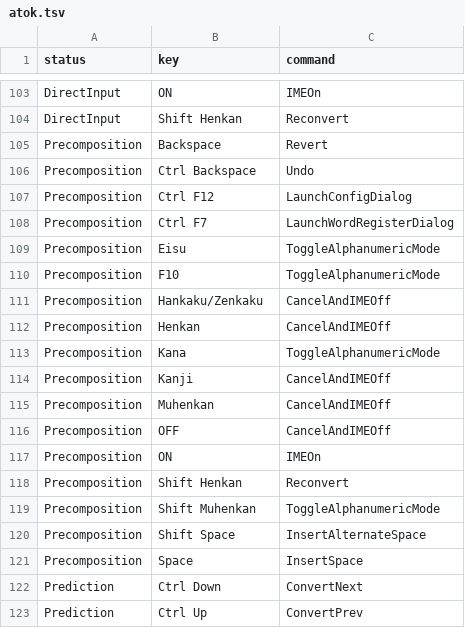
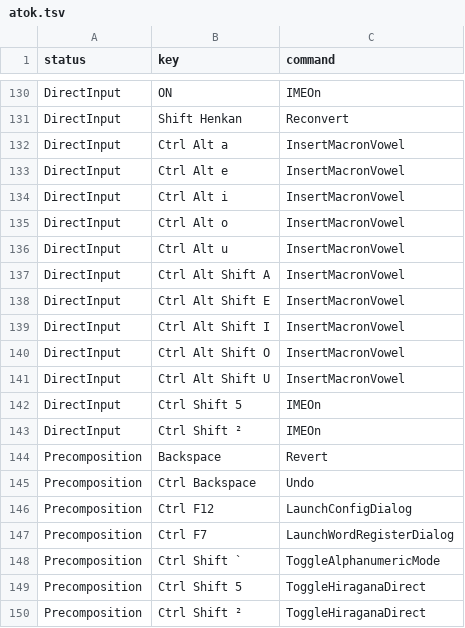
Before and after one commit to marinaMoji/marinaMozc, a TSV file: src/data/keymap/atok.tsv, drawn as a sheet; only a part is shown, gaps mark what is left out; the shorter side is filled out with more unchanged rows; the diff covers the shown part only; the diff names each change by its address in the sheet, - before the commit and + after, or states it on an @@ line.

```diff
--- a/src/data/keymap/atok.tsv
+++ b/src/data/keymap/atok.tsv
+row 132: DirectInput | Ctrl Alt a | InsertMacronVowel
+row 133: DirectInput | Ctrl Alt e | InsertMacronVowel
+row 134: DirectInput | Ctrl Alt i | InsertMacronVowel
+row 135: DirectInput | Ctrl Alt o | InsertMacronVowel
+row 136: DirectInput | Ctrl Alt u | InsertMacronVowel
+row 137: DirectInput | Ctrl Alt Shift A | InsertMacronVowel
+row 138: DirectInput | Ctrl Alt Shift E | InsertMacronVowel
+row 139: DirectInput | Ctrl Alt Shift I | InsertMacronVowel
+row 140: DirectInput | Ctrl Alt Shift O | InsertMacronVowel
+row 141: DirectInput | Ctrl Alt Shift U | InsertMacronVowel
+row 142: DirectInput | Ctrl Shift 5 | IMEOn
+row 143: DirectInput | Ctrl Shift ² | IMEOn
+row 148: Precomposition | Ctrl Shift ` | ToggleAlphanumericMode
+row 149: Precomposition | Ctrl Shift 5 | ToggleHiraganaDirect
+row 150: Precomposition | Ctrl Shift ² | ToggleHiraganaDirect
```
Also changed, not shown: 38 added rows elsewhere in this file, src/data/keymap/chromeos.tsv, src/data/keymap/kotoeri.tsv, 42 other files.
